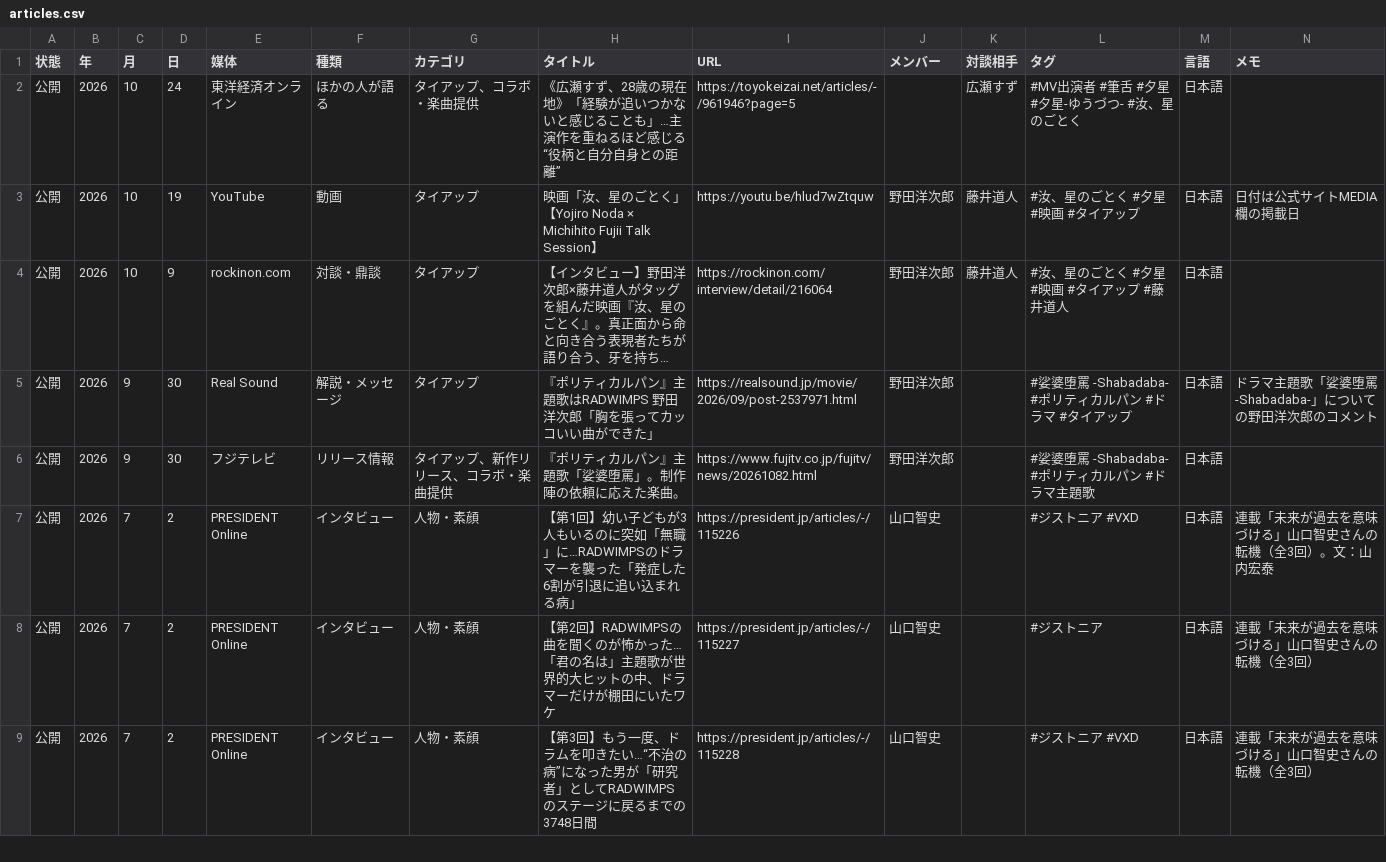
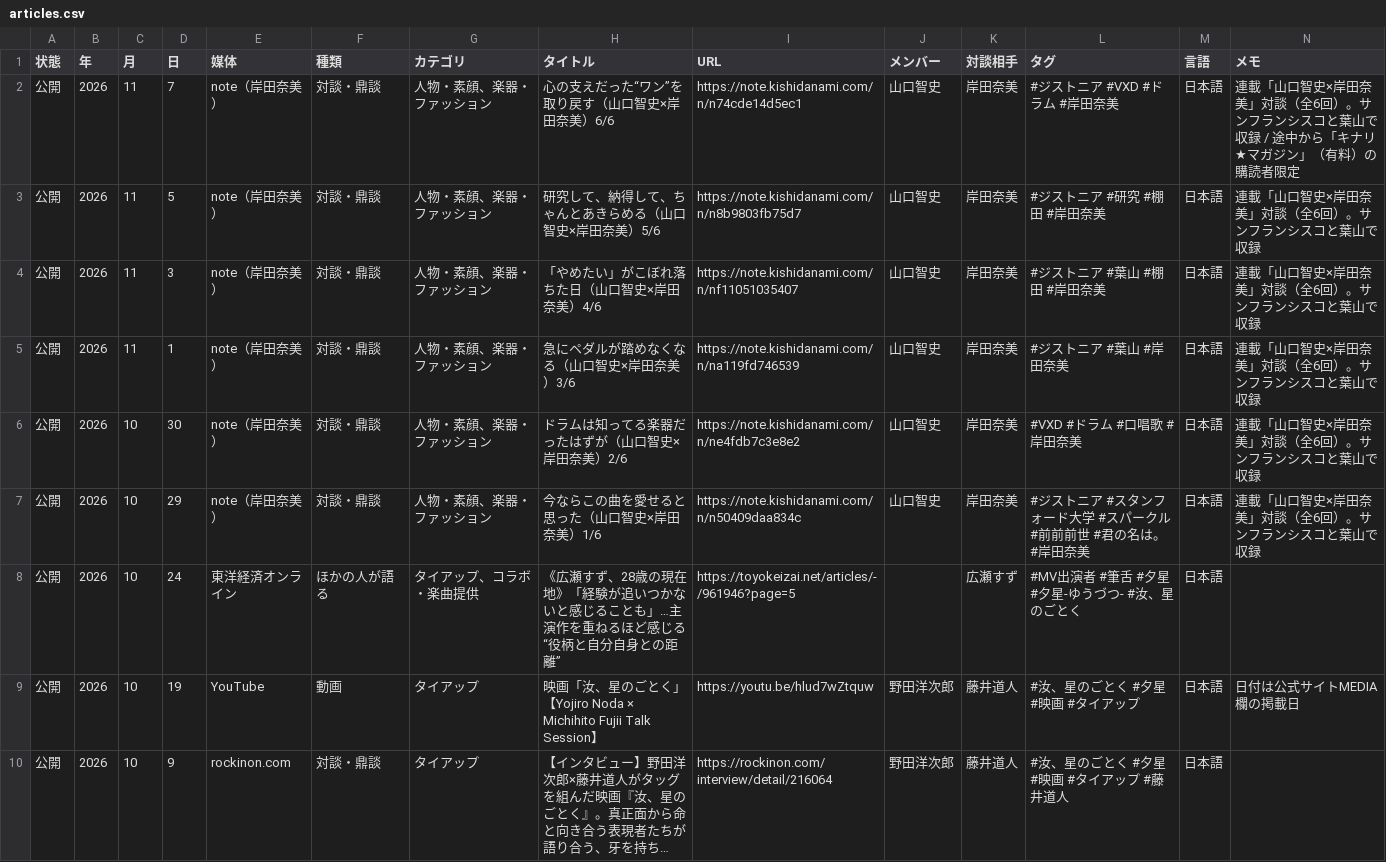
Before and after one commit to radwimps-archive/radwimps-interview-index, a CSV file: data/articles.csv, drawn as a sheet; only a part is shown; the shorter side is filled out with more unchanged rows; long unchanged cells end in …; rows hold the shown columns only; the diff names each change by its address in the sheet, - before the commit and + after, or states it on an @@ line.

```diff
--- a/data/articles.csv
+++ b/data/articles.csv
+row 2: 公開 | 2026 | 11 | 7 | note（岸田奈美） | 対談・鼎談 | 人物・素顔、楽器・ファッション | 心の支えだった“ワン”を取り戻す（山口智史×岸田奈美）6/6 | https://note.kishidanami.com/n/n74cde14d5ec1 | 山口智史 | 岸田奈美 | #ジストニア #VXD #ドラム #岸田奈美 | 日本語 | 連載「山口智史×岸田奈美」対談（全6回）。サンフランシスコと葉山で収録 / 途中から「キナリ★マガジン」（有料）の購読者限定
+row 3: 公開 | 2026 | 11 | 5 | note（岸田奈美） | 対談・鼎談 | 人物・素顔、楽器・ファッション | 研究して、納得して、ちゃんとあきらめる（山口智史×岸田奈美）5/6 | https://note.kishidanami.com/n/n8b9803fb75d7 | 山口智史 | 岸田奈美 | #ジストニア #研究 #棚田 #岸田奈美 | 日本語 | 連載「山口智史×岸田奈美」対談（全6回）。サンフランシスコと葉山で収録
+row 4: 公開 | 2026 | 11 | 3 | note（岸田奈美） | 対談・鼎談 | 人物・素顔、楽器・ファッション | 「やめたい」がこぼれ落ちた日（山口智史×岸田奈美）4/6 | https://note.kishidanami.com/n/nf11051035407 | 山口智史 | 岸田奈美 | #ジストニア #葉山 #棚田 #岸田奈美 | 日本語 | 連載「山口智史×岸田奈美」対談（全6回）。サンフランシスコと葉山で収録
+row 5: 公開 | 2026 | 11 | 1 | note（岸田奈美） | 対談・鼎談 | 人物・素顔、楽器・ファッション | 急にペダルが踏めなくなる（山口智史×岸田奈美）3/6 | https://note.kishidanami.com/n/na119fd746539 | 山口智史 | 岸田奈美 | #ジストニア #葉山 #岸田奈美 | 日本語 | 連載「山口智史×岸田奈美」対談（全6回）。サンフランシスコと葉山で収録
+row 6: 公開 | 2026 | 10 | 30 | note（岸田奈美） | 対談・鼎談 | 人物・素顔、楽器・ファッション | ドラムは知ってる楽器だったはずが（山口智史×岸田奈美）2/6 | https://note.kishidanami.com/n/ne4fdb7c3e8e2 | 山口智史 | 岸田奈美 | #VXD #ドラム #口唱歌 #岸田奈美 | 日本語 | 連載「山口智史×岸田奈美」対談（全6回）。サンフランシスコと葉山で収録
+row 7: 公開 | 2026 | 10 | 29 | note（岸田奈美） | 対談・鼎談 | 人物・素顔、楽器・ファッション | 今ならこの曲を愛せると思った（山口智史×岸田奈美）1/6 | https://note.kishidanami.com/n/n50409daa834c | 山口智史 | 岸田奈美 | #ジストニア #スタンフォード大学 #スパークル #前前前世 #君の名は。 #岸田奈美 | 日本語 | 連載「山口智史×岸田奈美」対談（全6回）。サンフランシスコと葉山で収録
```
